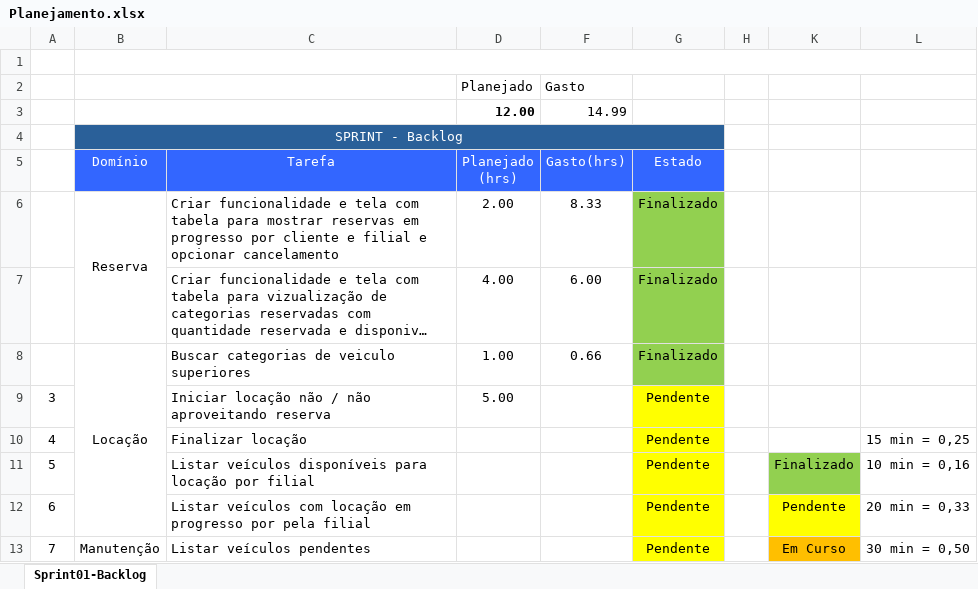
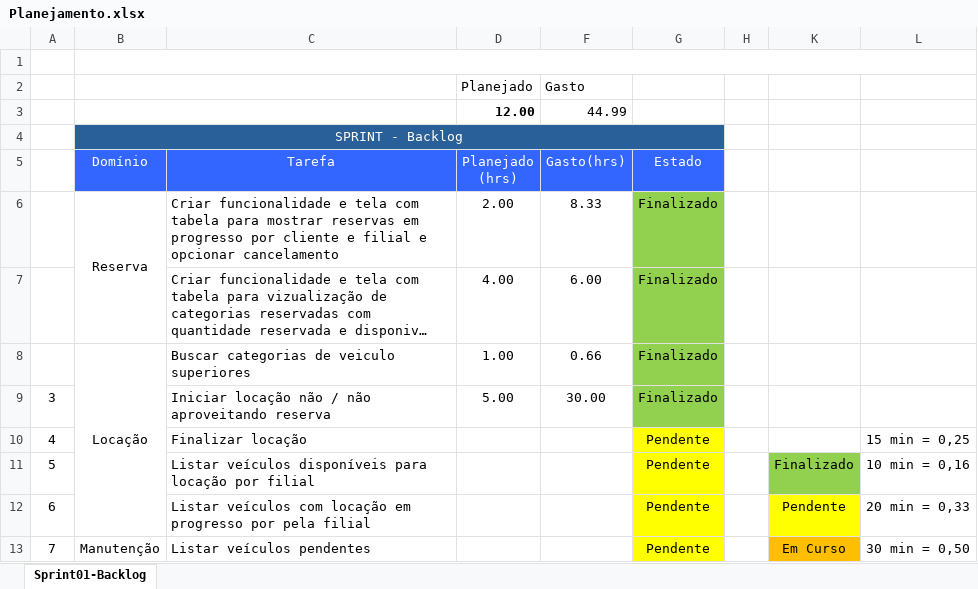
Before and after one commit to wanderson100v/Locadora-veiculos-pajeu, an Excel workbook: doc/Planejamento.xlsx, sheet Sprint01-Backlog, drawn as a sheet; only a part is shown; long unchanged cells end in …; values as stored, in another font and other column widths than the file's, no borders; conditional formats not drawn; the diff names each change by its address in the sheet, - before the commit and + after, or states it on an @@ line.

```diff
--- a/doc/Planejamento.xlsx (sheet Sprint01-Backlog)
+++ b/doc/Planejamento.xlsx (sheet Sprint01-Backlog)
-F3 (Gasto(hrs)): 14.99
+F3 (Gasto(hrs)): 44.99
-F9 (Gasto(hrs)): (empty)
+F9 (Gasto(hrs)): 30.00
-G9 (Estado): Pendente
+G9 (Estado): Finalizado
-G9 fill: #FFFF00
+G9 fill: #92D050
```
Also changed, not shown: 24 other files.
